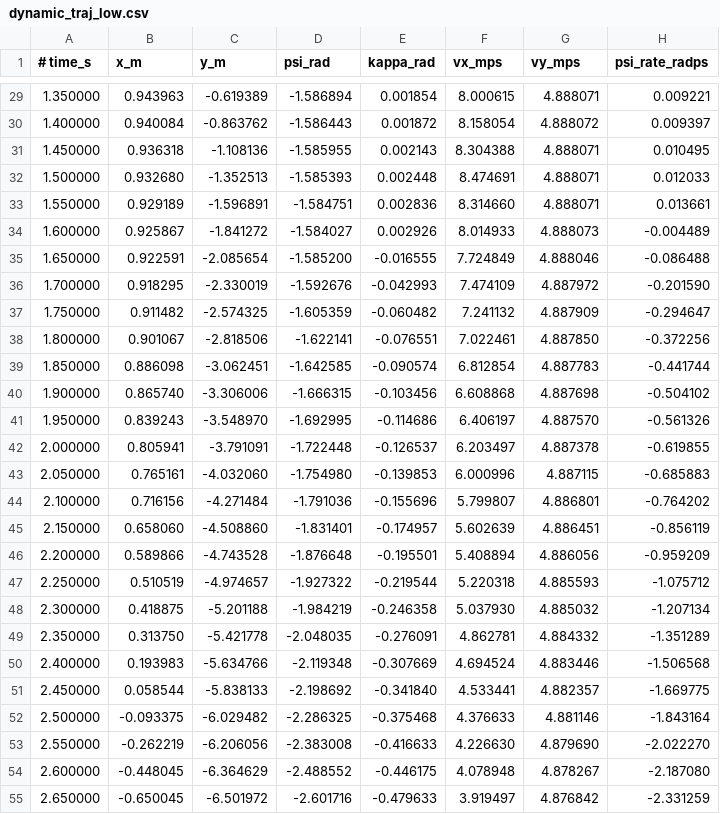
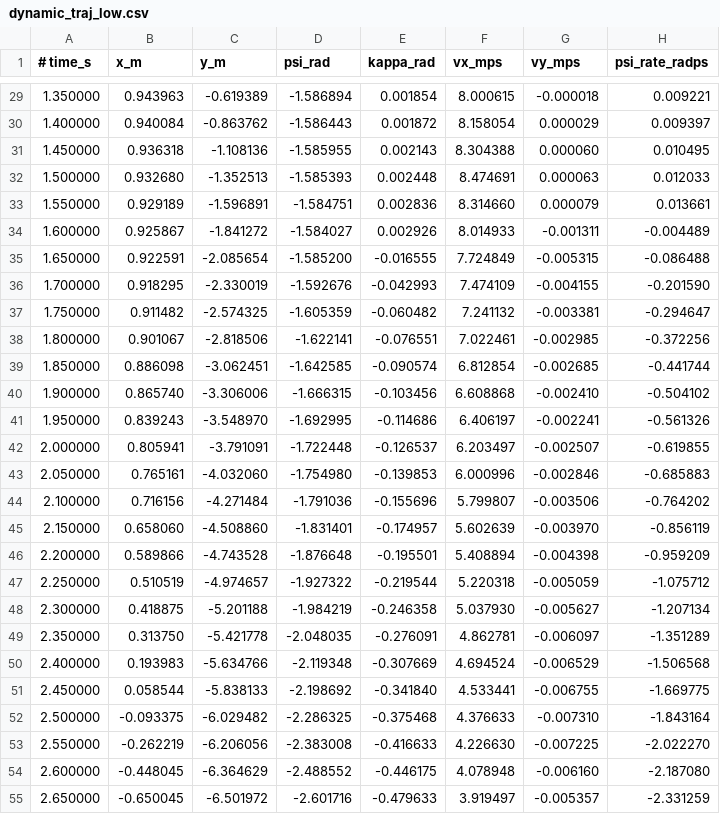
Before and after one commit to mk04366/roboracer-autodrive, a CSV file: global-planning/outputs/map5/dynamic_traj_low.csv, drawn as a sheet; only a part is shown, gaps mark what is left out; the diff covers the shown part only.

```diff
--- a/global-planning/outputs/map5/dynamic_traj_low.csv
+++ b/global-planning/outputs/map5/dynamic_traj_low.csv
@@ -29,27 +29,27 @@
-1.350000,0.943963,-0.619389,-1.586894,0.001854,8.000615,4.888071,0.009221
-1.400000,0.940084,-0.863762,-1.586443,0.001872,8.158054,4.888072,0.009397
-1.450000,0.936318,-1.108136,-1.585955,0.002143,8.304388,4.888071,0.010495
-1.500000,0.932680,-1.352513,-1.585393,0.002448,8.474691,4.888071,0.012033
-1.550000,0.929189,-1.596891,-1.584751,0.002836,8.314660,4.888071,0.013661
-1.600000,0.925867,-1.841272,-1.584027,0.002926,8.014933,4.888073,-0.004489
-1.650000,0.922591,-2.085654,-1.585200,-0.016555,7.724849,4.888046,-0.086488
-1.700000,0.918295,-2.330019,-1.592676,-0.042993,7.474109,4.887972,-0.201590
-1.750000,0.911482,-2.574325,-1.605359,-0.060482,7.241132,4.887909,-0.294647
-1.800000,0.901067,-2.818506,-1.622141,-0.076551,7.022461,4.887850,-0.372256
-1.850000,0.886098,-3.062451,-1.642585,-0.090574,6.812854,4.887783,-0.441744
-1.900000,0.865740,-3.306006,-1.666315,-0.103456,6.608868,4.887698,-0.504102
-1.950000,0.839243,-3.548970,-1.692995,-0.114686,6.406197,4.887570,-0.561326
-2.000000,0.805941,-3.791091,-1.722448,-0.126537,6.203497,4.887378,-0.619855
-2.050000,0.765161,-4.032060,-1.754980,-0.139853,6.000996,4.887115,-0.685883
-2.100000,0.716156,-4.271484,-1.791036,-0.155696,5.799807,4.886801,-0.764202
-2.150000,0.658060,-4.508860,-1.831401,-0.174957,5.602639,4.886451,-0.856119
-2.200000,0.589866,-4.743528,-1.876648,-0.195501,5.408894,4.886056,-0.959209
-2.250000,0.510519,-4.974657,-1.927322,-0.219544,5.220318,4.885593,-1.075712
-2.300000,0.418875,-5.201188,-1.984219,-0.246358,5.037930,4.885032,-1.207134
-2.350000,0.313750,-5.421778,-2.048035,-0.276091,4.862781,4.884332,-1.351289
-2.400000,0.193983,-5.634766,-2.119348,-0.307669,4.694524,4.883446,-1.506568
-2.450000,0.058544,-5.838133,-2.198692,-0.341840,4.533441,4.882357,-1.669775
-2.500000,-0.093375,-6.029482,-2.286325,-0.375468,4.376633,4.881146,-1.843164
-2.550000,-0.262219,-6.206056,-2.383008,-0.416633,4.226630,4.879690,-2.022270
-2.600000,-0.448045,-6.364629,-2.488552,-0.446175,4.078948,4.878267,-2.187080
-2.650000,-0.650045,-6.501972,-2.601716,-0.479633,3.919497,4.876842,-2.331259
+1.350000,0.943963,-0.619389,-1.586894,0.001854,8.000615,-0.000018,0.009221
+1.400000,0.940084,-0.863762,-1.586443,0.001872,8.158054,0.000029,0.009397
+1.450000,0.936318,-1.108136,-1.585955,0.002143,8.304388,0.000060,0.010495
+1.500000,0.932680,-1.352513,-1.585393,0.002448,8.474691,0.000063,0.012033
+1.550000,0.929189,-1.596891,-1.584751,0.002836,8.314660,0.000079,0.013661
+1.600000,0.925867,-1.841272,-1.584027,0.002926,8.014933,-0.001311,-0.004489
+1.650000,0.922591,-2.085654,-1.585200,-0.016555,7.724849,-0.005315,-0.086488
+1.700000,0.918295,-2.330019,-1.592676,-0.042993,7.474109,-0.004155,-0.201590
+1.750000,0.911482,-2.574325,-1.605359,-0.060482,7.241132,-0.003381,-0.294647
+1.800000,0.901067,-2.818506,-1.622141,-0.076551,7.022461,-0.002985,-0.372256
+1.850000,0.886098,-3.062451,-1.642585,-0.090574,6.812854,-0.002685,-0.441744
+1.900000,0.865740,-3.306006,-1.666315,-0.103456,6.608868,-0.002410,-0.504102
+1.950000,0.839243,-3.548970,-1.692995,-0.114686,6.406197,-0.002241,-0.561326
+2.000000,0.805941,-3.791091,-1.722448,-0.126537,6.203497,-0.002507,-0.619855
+2.050000,0.765161,-4.032060,-1.754980,-0.139853,6.000996,-0.002846,-0.685883
+2.100000,0.716156,-4.271484,-1.791036,-0.155696,5.799807,-0.003506,-0.764202
+2.150000,0.658060,-4.508860,-1.831401,-0.174957,5.602639,-0.003970,-0.856119
+2.200000,0.589866,-4.743528,-1.876648,-0.195501,5.408894,-0.004398,-0.959209
+2.250000,0.510519,-4.974657,-1.927322,-0.219544,5.220318,-0.005059,-1.075712
+2.300000,0.418875,-5.201188,-1.984219,-0.246358,5.037930,-0.005627,-1.207134
+2.350000,0.313750,-5.421778,-2.048035,-0.276091,4.862781,-0.006097,-1.351289
+2.400000,0.193983,-5.634766,-2.119348,-0.307669,4.694524,-0.006529,-1.506568
+2.450000,0.058544,-5.838133,-2.198692,-0.341840,4.533441,-0.006755,-1.669775
+2.500000,-0.093375,-6.029482,-2.286325,-0.375468,4.376633,-0.007310,-1.843164
+2.550000,-0.262219,-6.206056,-2.383008,-0.416633,4.226630,-0.007225,-2.022270
+2.600000,-0.448045,-6.364629,-2.488552,-0.446175,4.078948,-0.006160,-2.187080
+2.650000,-0.650045,-6.501972,-2.601716,-0.479633,3.919497,-0.005357,-2.331259
```
Also changed, not shown: 90 edited cells elsewhere in this file, global-planning/outputs/map5/traj_race_cl.csv, 3 other files.
